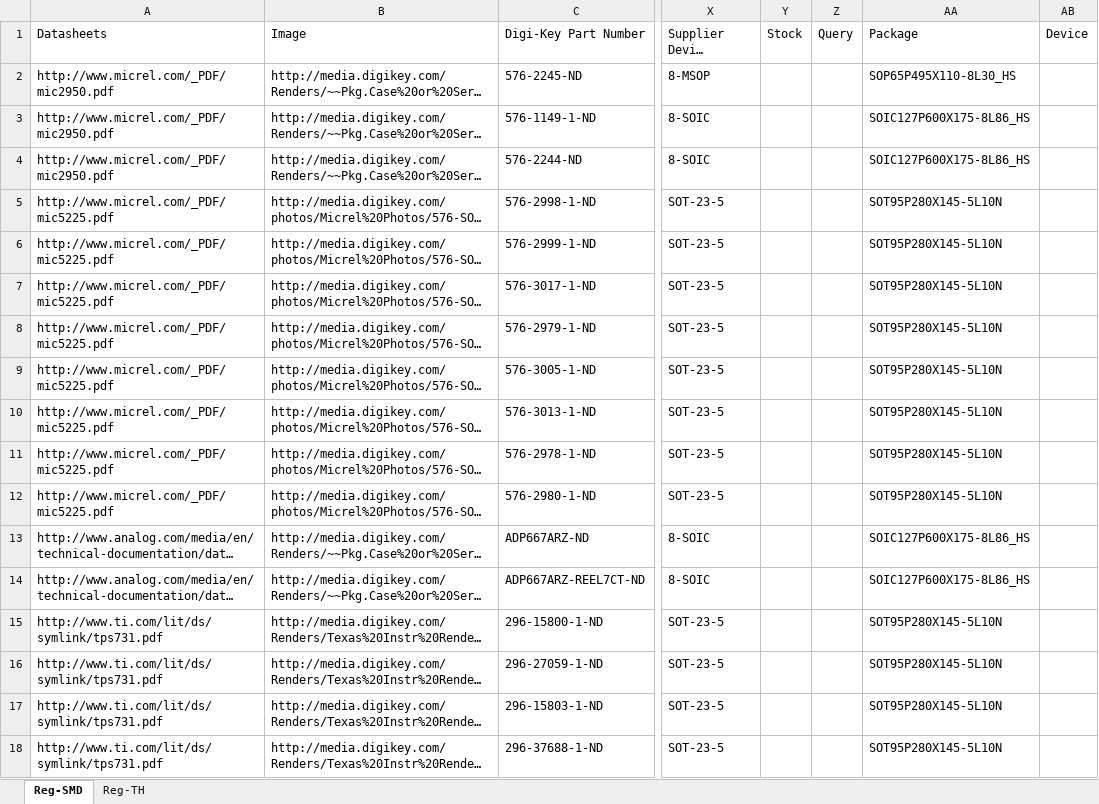
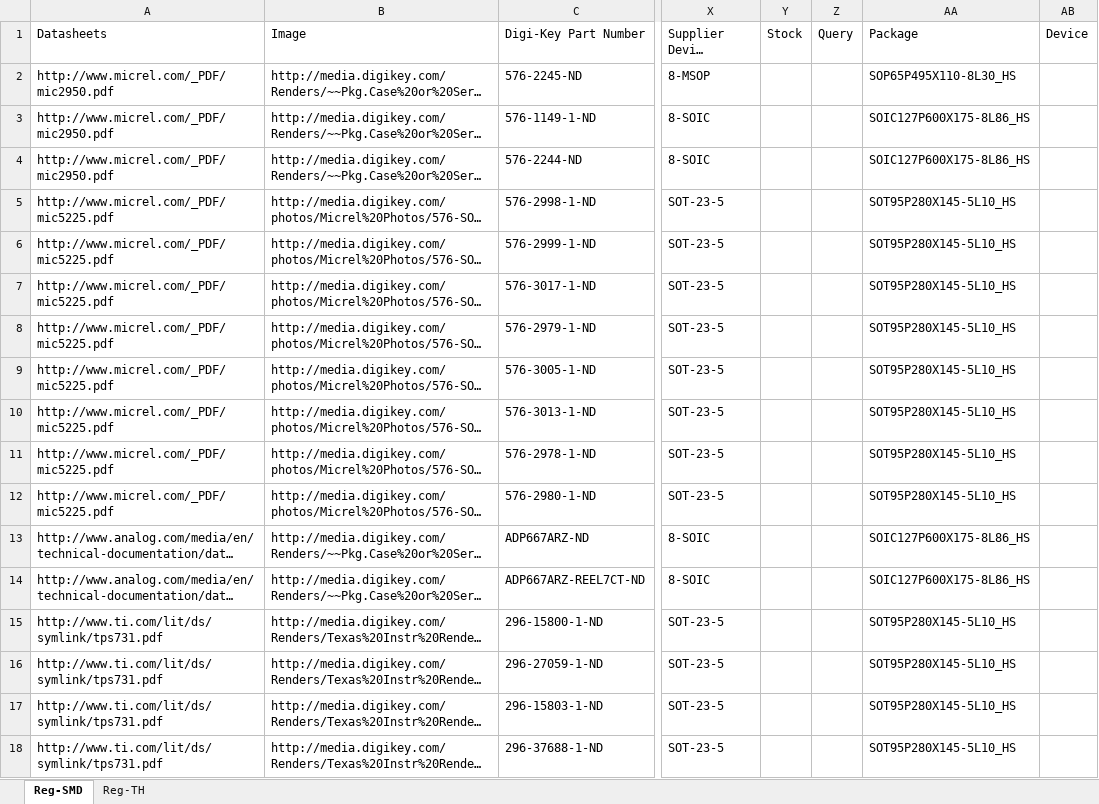
Before and after one commit to NVSL/GadgetronEagleLibs, an Excel workbook: Digikey/Regulators.xlsx, sheet Reg-SMD, drawn as a sheet; only a part is shown, gaps mark what is left out; long unchanged cells end in …; values as stored, in another font and other column widths than the file's, no borders; the diff covers the shown part only; the diff names each change by its address in the sheet, - before the commit and + after, or states it on an @@ line.

Commit message:
Regulators Excel
git-svn-id: svn+ssh://bbfs-01.calit2.net/grw/Gordon/svn/trunk/Gadgets/Libraries/Parts@21438 2cf53259-273a-af40-bda6-69d31023b8ec

```diff
--- a/Digikey/Regulators.xlsx (sheet Reg-SMD)
+++ b/Digikey/Regulators.xlsx (sheet Reg-SMD)
-AA5:AA12 (Package): SOT95P280X145-5L10N
+AA5:AA12 (Package): SOT95P280X145-5L10_HS
-AA15:AA18 (Package): SOT95P280X145-5L10N
+AA15:AA18 (Package): SOT95P280X145-5L10_HS
```
Also changed, not shown: 21 edited cells elsewhere in this sheet, sheet Reg-TH.
